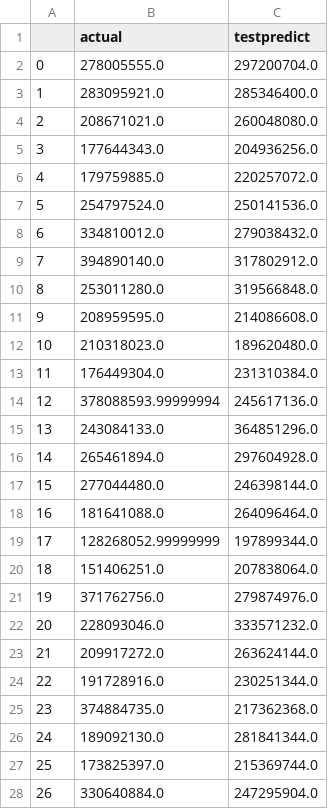
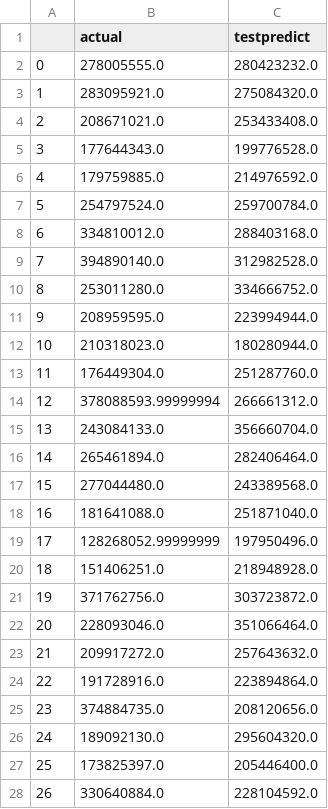
Before and after one commit to mungerism/YuEbaoPrediction, a CSV file: file/3_8_purchase_test.csv, drawn as a sheet; only a part is shown; the diff covers the shown part only.

```diff
--- a/file/3_8_purchase_test.csv
+++ b/file/3_8_purchase_test.csv
@@ -1,28 +1,28 @@
 ,actual,testpredict
-0,278005555.0,297200704.0
-1,283095921.0,285346400.0
-2,208671021.0,260048080.0
-3,177644343.0,204936256.0
-4,179759885.0,220257072.0
-5,254797524.0,250141536.0
-6,334810012.0,279038432.0
-7,394890140.0,317802912.0
-8,253011280.0,319566848.0
-9,208959595.0,214086608.0
-10,210318023.0,189620480.0
-11,176449304.0,231310384.0
-12,378088593.99999994,245617136.0
-13,243084133.0,364851296.0
-14,265461894.0,297604928.0
-15,277044480.0,246398144.0
-16,181641088.0,264096464.0
-17,128268052.99999999,197899344.0
-18,151406251.0,207838064.0
-19,371762756.0,279874976.0
-20,228093046.0,333571232.0
-21,209917272.0,263624144.0
-22,191728916.0,230251344.0
-23,374884735.0,217362368.0
-24,189092130.0,281841344.0
-25,173825397.0,215369744.0
-26,330640884.0,247295904.0
+0,278005555.0,280423232.0
+1,283095921.0,275084320.0
+2,208671021.0,253433408.0
+3,177644343.0,199776528.0
+4,179759885.0,214976592.0
+5,254797524.0,259700784.0
+6,334810012.0,288403168.0
+7,394890140.0,312982528.0
+8,253011280.0,334666752.0
+9,208959595.0,223994944.0
+10,210318023.0,180280944.0
+11,176449304.0,251287760.0
+12,378088593.99999994,266661312.0
+13,243084133.0,356660704.0
+14,265461894.0,282406464.0
+15,277044480.0,243389568.0
+16,181641088.0,251871040.0
+17,128268052.99999999,197950496.0
+18,151406251.0,218948928.0
+19,371762756.0,303723872.0
+20,228093046.0,351066464.0
+21,209917272.0,257643632.0
+22,191728916.0,223894864.0
+23,374884735.0,208120656.0
+24,189092130.0,295604320.0
+25,173825397.0,205446400.0
+26,330640884.0,228104592.0
```
Also changed, not shown: 26 edited cells elsewhere in this file, file/3_8_purchase_train.csv, file/final_data/arima/ARIMA_purchase.csv, 20 other files.
